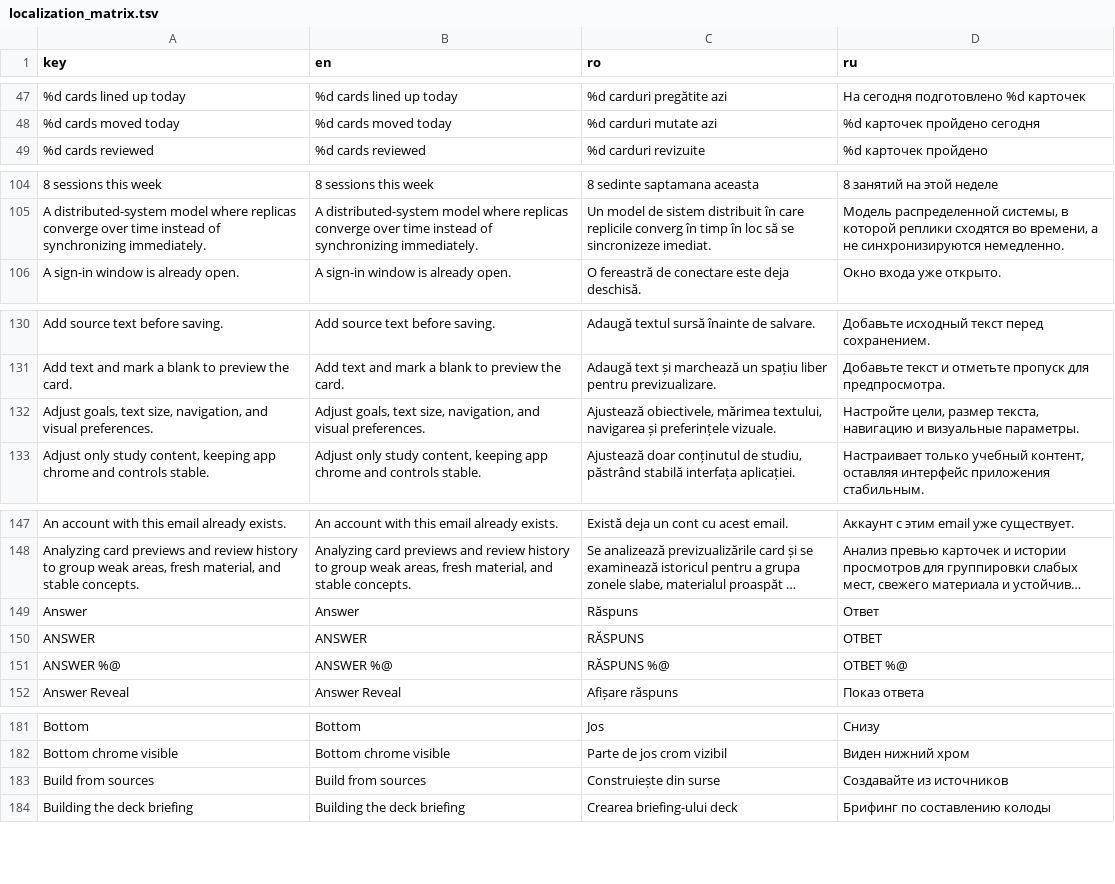
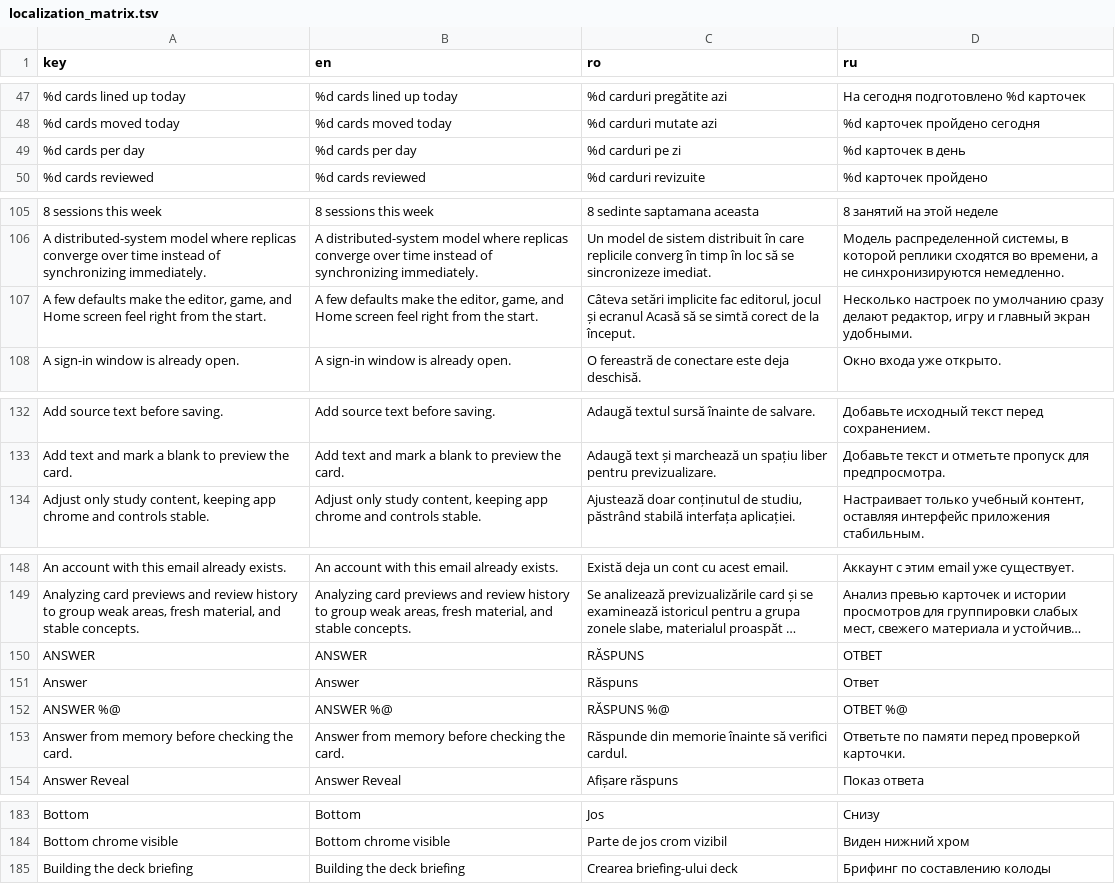
Before and after one commit to ionis789/QuizFlash, a TSV file: Docs/UI-Dictionary/localization_matrix.tsv, drawn as a sheet; only a part is shown, gaps mark what is left out; long unchanged cells end in …; removed rows and columns are numbered as before the commit, all else as after; the diff covers the shown part only; the diff names each change by its address in the sheet, - before the commit and + after, or states it on an @@ line.

```diff
--- a/Docs/UI-Dictionary/localization_matrix.tsv
+++ b/Docs/UI-Dictionary/localization_matrix.tsv
+row 49: %d cards per day | %d cards per day | %d carduri pe zi | %d карточек в день
+row 107: A few defaults make the editor, game, and Home screen feel right from the start. | A few defaults make the editor, game, and Home screen feel right from the start. | Câteva setări implicite fac editorul, jocul și ecranul Acasă să se simtă corect de la început. | Несколько настроек по умолчанию сразу делают редактор, игру и главный экран удобными.
-row 132: Adjust goals, text size, navigation, and visual preferences. | Adjust goals, text size, navigation, and visual preferences. | Ajustează obiectivele, mărimea textului, navigarea și preferințele vizuale. | Настройте цели, размер текста, навигацию и визуальные параметры.
+row 153: Answer from memory before checking the card. | Answer from memory before checking the card. | Răspunde din memorie înainte să verifici cardul. | Ответьте по памяти перед проверкой карточки.
-row 183: Build from sources | Build from sources | Construiește din surse | Создавайте из источников
```
Also changed, not shown: 16 added rows, 8 removed rows and 6 moved rows elsewhere in this file, 14 other files.
